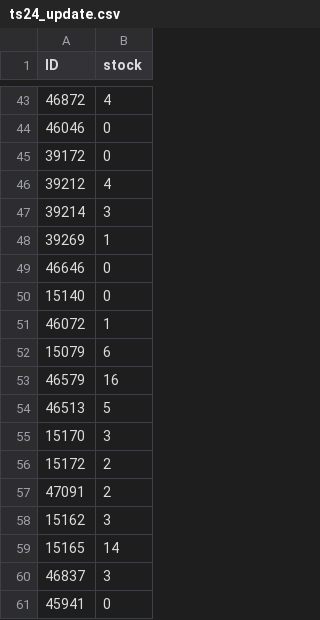
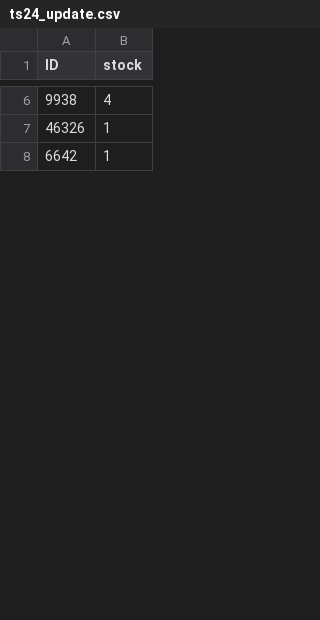
Before and after one commit to Meszeter/ts24-public, a CSV file: ts24_update.csv, drawn as a sheet; only a part is shown, gaps mark what is left out; the diff covers the shown part only.

Commit message:
Update ts24_update.csv - 2025-08-14T19:36:52.234Z

```diff
--- a/ts24_update.csv
+++ b/ts24_update.csv
@@ -43,19 +6,3 @@ ID,stock
-46872,4
-46046,0
-39172,0
-39212,4
-39214,3
-39269,1
-46646,0
-15140,0
-46072,1
-15079,6
-46579,16
-46513,5
-15170,3
-15172,2
-47091,2
-15162,3
-15165,14
-46837,3
-45941,0
+9938,4
+46326,1
+6642,1
```
Also changed, not shown: 27 added rows, 49 removed rows and 2 edited cells elsewhere in this file.
